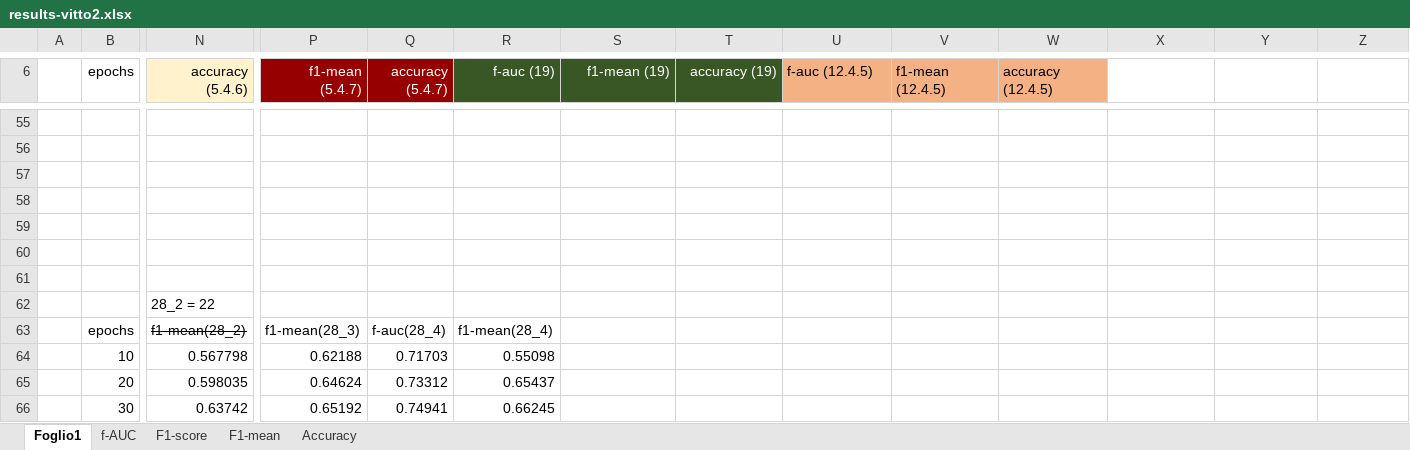
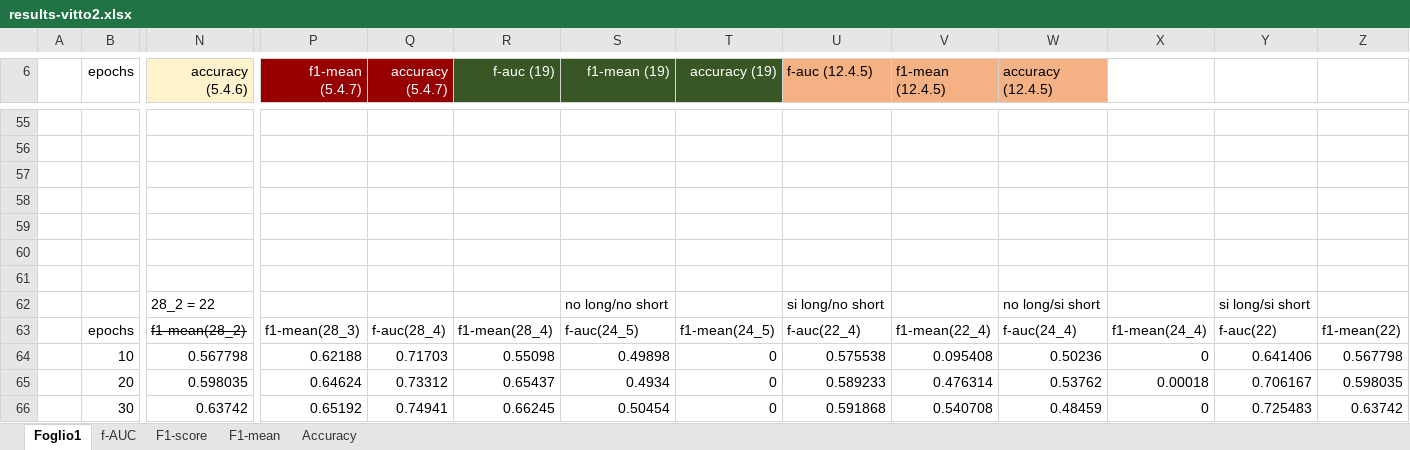
Before and after one commit to hachreak/paper10, an Excel workbook: results/results-vitto2.xlsx, sheet Foglio1, drawn as a sheet; only a part is shown, gaps mark what is left out; values as stored, in another font and other column widths than the file's, no borders; charts and pictures not drawn; removed rows and columns are numbered as before the commit, all else as after; rows hold the shown columns only; the diff covers the shown part only; the diff names each change by its address in the sheet, - before the commit and + after, or states it on an @@ line.

```diff
--- a/results/results-vitto2.xlsx (sheet Foglio1)
+++ b/results/results-vitto2.xlsx (sheet Foglio1)
-row 62:  |  | 28_2 = 22
+row 62:  |  | 28_2 = 22 |  |  |  | no long/no short |  | si long/no short |  | no long/si short |  | si long/si short
-S63 (f1-mean (19)): (empty)
+S63 (f1-mean (19)): f-auc(24_5)
-T63 (accuracy (19)): (empty)
+T63 (accuracy (19)): f1-mean(24_5)
-U63 (f-auc (12.4.5)): (empty)
+U63 (f-auc (12.4.5)): f-auc(22_4)
-V63 (f1-mean (12.4.5)): (empty)
+V63 (f1-mean (12.4.5)): f1-mean(22_4)
-W63 (accuracy (12.4.5)): (empty)
+W63 (accuracy (12.4.5)): f-auc(24_4)
-X63: (empty)
+X63: f1-mean(24_4)
-Y63: (empty)
+Y63: f-auc(22)
-Z63: (empty)
+Z63: f1-mean(22)
-S64 (f1-mean (19)): (empty)
+S64 (f1-mean (19)): 0.49898
-T64:T66 (accuracy (19)): (empty)
+T64:T66 (accuracy (19)): 0
-U64 (f-auc (12.4.5)): (empty)
+U64 (f-auc (12.4.5)): 0.575538
-V64 (f1-mean (12.4.5)): (empty)
+V64 (f1-mean (12.4.5)): 0.095408
-W64 (accuracy (12.4.5)): (empty)
+W64 (accuracy (12.4.5)): 0.50236
-X64: (empty)
+X64: 0
-Y64: (empty)
+Y64: 0.641406
-Z64: (empty)
+Z64: 0.567798
-S65 (f1-mean (19)): (empty)
+S65 (f1-mean (19)): 0.4934
-U65 (f-auc (12.4.5)): (empty)
+U65 (f-auc (12.4.5)): 0.589233
-V65 (f1-mean (12.4.5)): (empty)
+V65 (f1-mean (12.4.5)): 0.476314
-W65 (accuracy (12.4.5)): (empty)
+W65 (accuracy (12.4.5)): 0.53762
-X65: (empty)
+X65: 0.00018
-Y65: (empty)
+Y65: 0.706167
-Z65: (empty)
+Z65: 0.598035
-S66 (f1-mean (19)): (empty)
+S66 (f1-mean (19)): 0.50454
-U66 (f-auc (12.4.5)): (empty)
+U66 (f-auc (12.4.5)): 0.591868
-V66 (f1-mean (12.4.5)): (empty)
+V66 (f1-mean (12.4.5)): 0.540708
-W66 (accuracy (12.4.5)): (empty)
+W66 (accuracy (12.4.5)): 0.48459
-X66: (empty)
+X66: 0
-Y66: (empty)
+Y66: 0.725483
-Z66: (empty)
+Z66: 0.63742
```
Also changed, not shown: 296 edited cells elsewhere in this sheet, charts or pictures, 8 other files.
